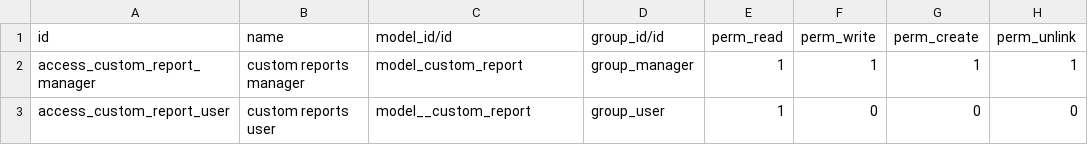
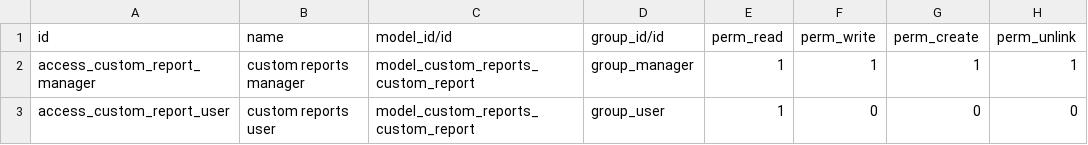
Before and after one commit to whagan/custom_addons, a CSV file: custom_reports/security/ir.model.access.csv, drawn as a sheet.

Commit message:
security user groups

```diff
--- a/custom_reports/security/ir.model.access.csv
+++ b/custom_reports/security/ir.model.access.csv
@@ -1,3 +1,3 @@
 id,name,model_id/id,group_id/id,perm_read,perm_write,perm_create,perm_unlink
-access_custom_report_manager,custom reports manager,model_custom_report,group_manager,1,1,1,1
-access_custom_report_user,custom reports user,model__custom_report,group_user,1,0,0,0
+access_custom_report_manager,custom reports manager,model_custom_reports_custom_report,group_manager,1,1,1,1
+access_custom_report_user,custom reports user,model_custom_reports_custom_report,group_user,1,0,0,0
```
Also changed, not shown: 3 other files.
